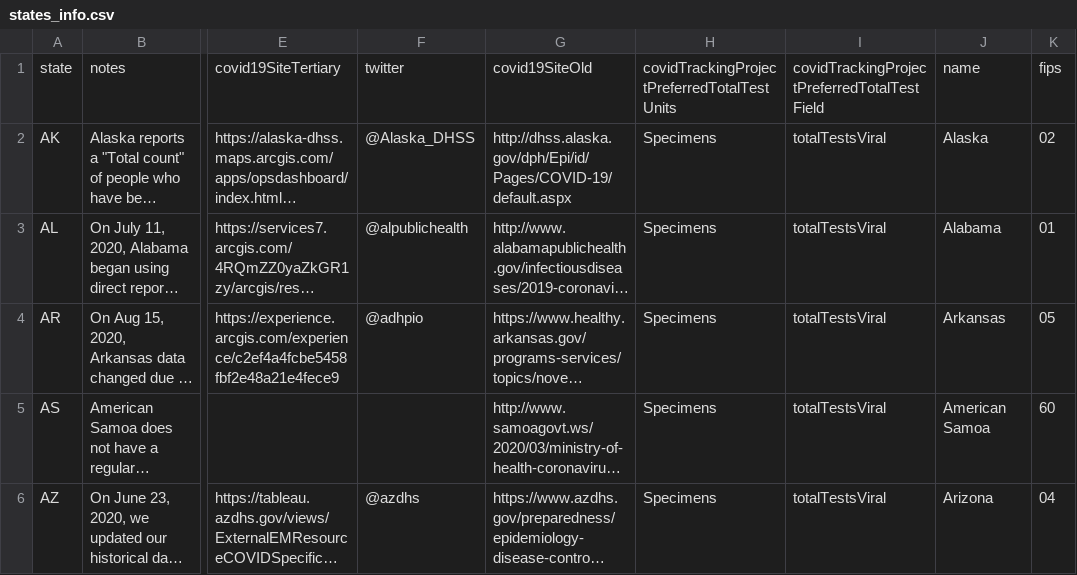
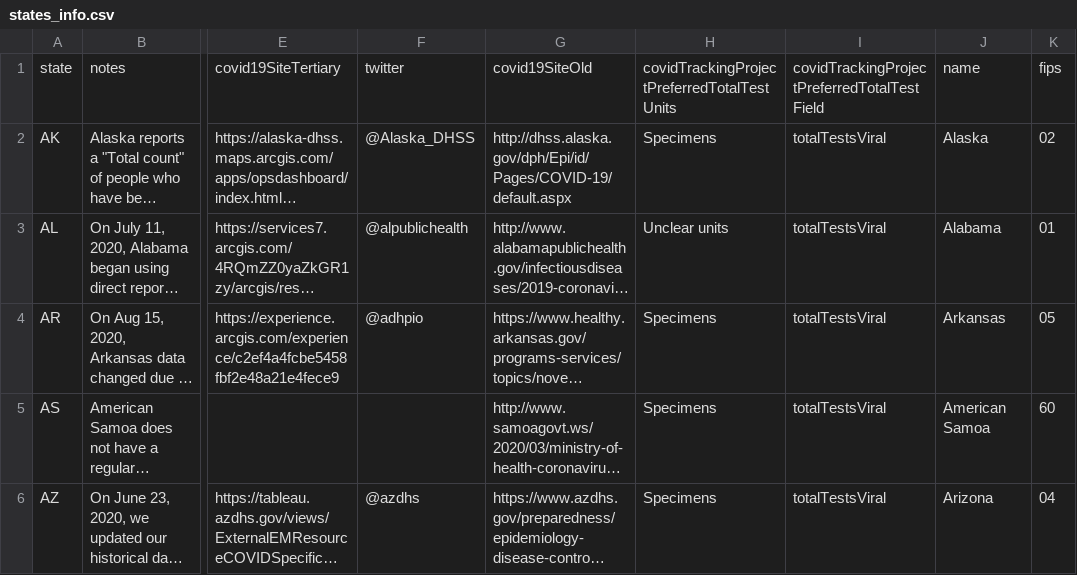
Before and after one commit to mvcostanzo/covid-tracking-data, a CSV file: data/states_info.csv, drawn as a sheet; only a part is shown, gaps mark what is left out; long unchanged cells end in …; the diff names each change by its address in the sheet, - before the commit and + after, or states it on an @@ line.

```diff
--- a/data/states_info.csv
+++ b/data/states_info.csv
-H3: Specimens
+H3: Unclear units
```
